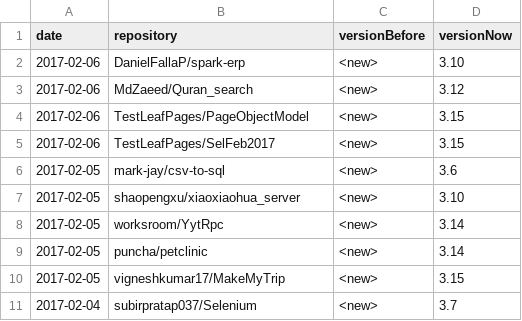
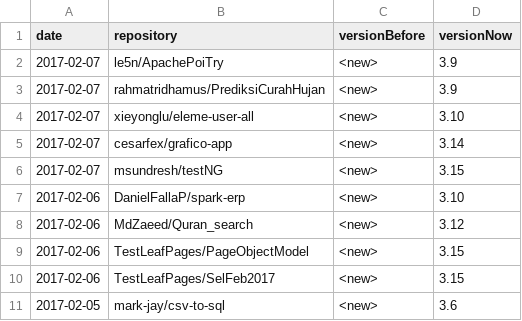
Before and after one commit to centic9/github-version-statistics, a CSV file: docs/_data/versionChanges.csv, drawn as a sheet; only a part is shown; the shorter side is filled out with more unchanged rows; the diff names each change by its address in the sheet, - before the commit and + after, or states it on an @@ line.

```diff
--- a/docs/_data/versionChanges.csv
+++ b/docs/_data/versionChanges.csv
+row 2: 2017-02-07 | le5n/ApachePoiTry | <new> | 3.9
+row 3: 2017-02-07 | rahmatridhamus/PrediksiCurahHujan | <new> | 3.9
+row 4: 2017-02-07 | xieyonglu/eleme-user-all | <new> | 3.10
+row 5: 2017-02-07 | cesarfex/grafico-app | <new> | 3.14
+row 6: 2017-02-07 | msundresh/testNG | <new> | 3.15
```
Also changed, not shown: docs/resultsAll.csv, docs/resultsCurrent.csv, 2 other files.
